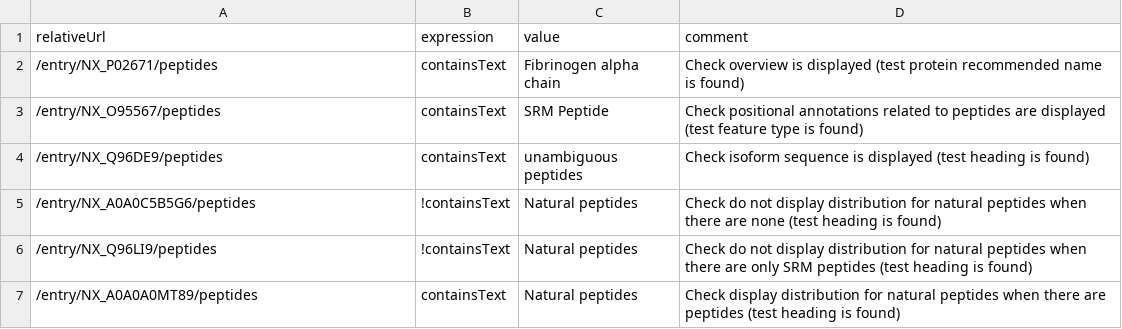
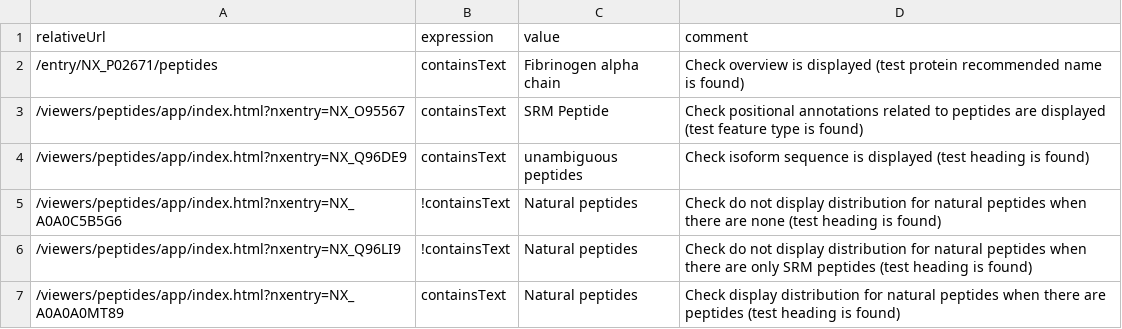
Before and after one commit to calipho-sib/nextprot-automated-qc, a TSV file: test-specs/peptides-view.tsv, drawn as a sheet.

Commit message:
adding iframe url instead for peptides

```diff
--- a/test-specs/peptides-view.tsv
+++ b/test-specs/peptides-view.tsv
@@ -2,6 +2,6 @@ relativeUrl	expression	value	comment
 /entry/NX_P02671/peptides	containsText	Fibrinogen alpha chain	Check overview is displayed (test protein recommended name is found)
-/entry/NX_O95567/peptides	containsText	SRM Peptide	Check positional annotations related to peptides are displayed (test feature type is found)
-/entry/NX_Q96DE9/peptides	containsText	unambiguous peptides	Check isoform sequence is displayed (test heading is found)
-/entry/NX_A0A0C5B5G6/peptides	!containsText	Natural peptides	Check do not display distribution for natural peptides when there are none (test heading is found)
-/entry/NX_Q96LI9/peptides	!containsText	Natural peptides	Check do not display distribution for natural peptides when there are only SRM peptides (test heading is found)
-/entry/NX_A0A0A0MT89/peptides	containsText	Natural peptides	Check display distribution for natural peptides when there are peptides (test heading is found)
+/viewers/peptides/app/index.html?nxentry=NX_O95567	containsText	SRM Peptide	Check positional annotations related to peptides are displayed (test feature type is found)
+/viewers/peptides/app/index.html?nxentry=NX_Q96DE9	containsText	unambiguous peptides	Check isoform sequence is displayed (test heading is found)
+/viewers/peptides/app/index.html?nxentry=NX_A0A0C5B5G6	!containsText	Natural peptides	Check do not display distribution for natural peptides when there are none (test heading is found)
+/viewers/peptides/app/index.html?nxentry=NX_Q96LI9	!containsText	Natural peptides	Check do not display distribution for natural peptides when there are only SRM peptides (test heading is found)
+/viewers/peptides/app/index.html?nxentry=NX_A0A0A0MT89	containsText	Natural peptides	Check display distribution for natural peptides when there are peptides (test heading is found)
```
